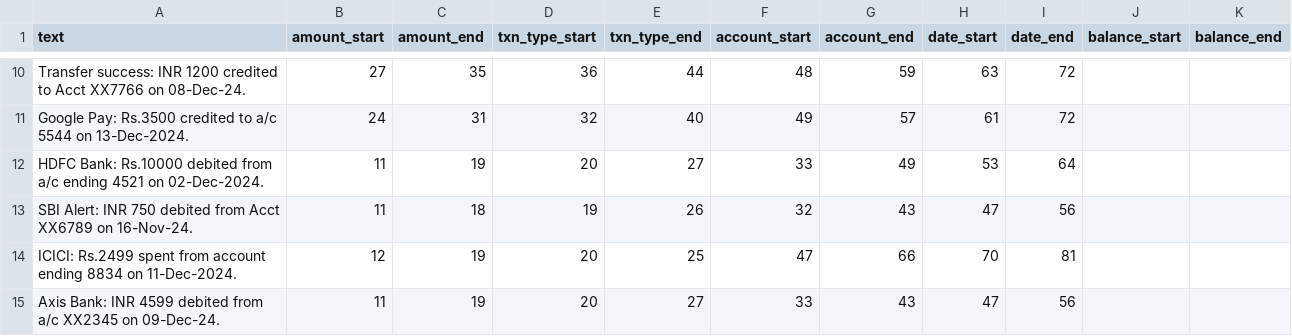
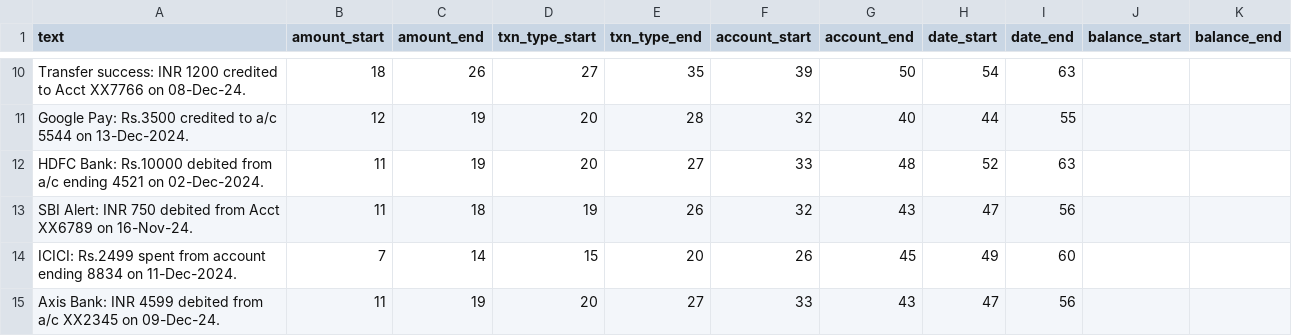
Before and after one commit to kavyaj29/TrustMesh, a CSV file: training_data.csv, drawn as a sheet; only a part is shown, gaps mark what is left out; the diff covers the shown part only; the diff names each change by its address in the sheet, - before the commit and + after, or states it on an @@ line.

```diff
--- a/training_data.csv
+++ b/training_data.csv
-B10 (amount_start): 27
+B10 (amount_start): 18
-C10 (amount_end): 35
+C10 (amount_end): 26
-D10 (txn_type_start): 36
+D10 (txn_type_start): 27
-E10 (txn_type_end): 44
+E10 (txn_type_end): 35
-F10 (account_start): 48
+F10 (account_start): 39
-G10 (account_end): 59
+G10 (account_end): 50
-H10 (date_start): 63
+H10 (date_start): 54
-I10 (date_end): 72
+I10 (date_end): 63
-B11 (amount_start): 24
+B11 (amount_start): 12
-C11 (amount_end): 31
+C11 (amount_end): 19
-D11 (txn_type_start): 32
+D11 (txn_type_start): 20
-E11 (txn_type_end): 40
+E11 (txn_type_end): 28
-F11 (account_start): 49
+F11 (account_start): 32
-G11 (account_end): 57
+G11 (account_end): 40
-H11 (date_start): 61
+H11 (date_start): 44
-I11 (date_end): 72
+I11 (date_end): 55
-G12 (account_end): 49
+G12 (account_end): 48
-H12 (date_start): 53
+H12 (date_start): 52
-I12 (date_end): 64
+I12 (date_end): 63
-B14 (amount_start): 12
+B14 (amount_start): 7
-C14 (amount_end): 19
+C14 (amount_end): 14
-D14 (txn_type_start): 20
+D14 (txn_type_start): 15
-E14 (txn_type_end): 25
+E14 (txn_type_end): 20
-F14 (account_start): 47
+F14 (account_start): 26
-G14 (account_end): 66
+G14 (account_end): 45
-H14 (date_start): 70
+H14 (date_start): 49
-I14 (date_end): 81
+I14 (date_end): 60
```
Also changed, not shown: 101 edited cells elsewhere in this file, 5 other files.
